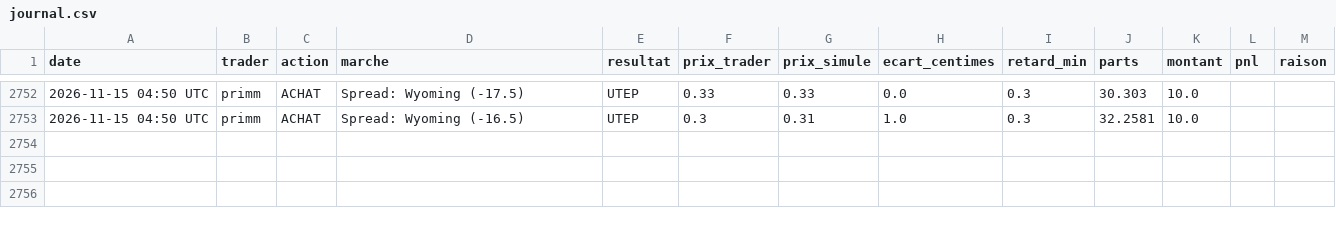
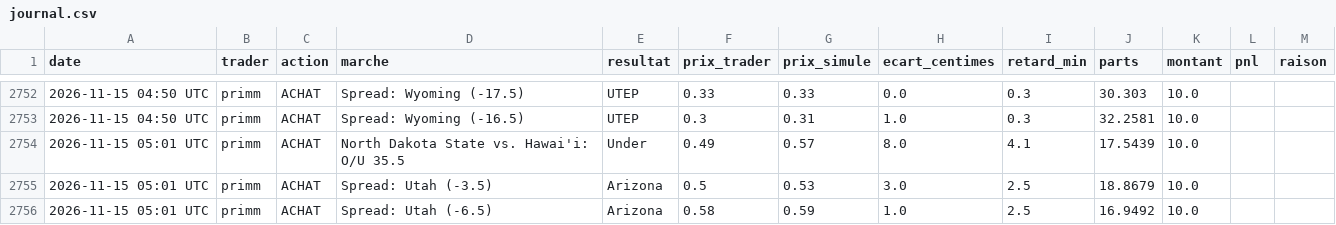
Before and after one commit to matusalem001/copytrade-sim, a CSV file: data/journal.csv, drawn as a sheet; only a part is shown, gaps mark what is left out.

```diff
--- a/data/journal.csv
+++ b/data/journal.csv
@@ -2753 +2753,4 @@ date,trader,action,marche,resultat,prix_trader,prix_simule,ecart_centimes,retard
 2026-11-15 04:50 UTC,primm,ACHAT,Spread: Wyoming (-16.5),UTEP,0.3,0.31,1.0,0.3,32.2581,10.0,,
+2026-11-15 05:01 UTC,primm,ACHAT,North Dakota State vs. Hawai'i: O/U 35.5,Under,0.49,0.57,8.0,4.1,17.5439,10.0,,
+2026-11-15 05:01 UTC,primm,ACHAT,Spread: Utah (-3.5),Arizona,0.5,0.53,3.0,2.5,18.8679,10.0,,
+2026-11-15 05:01 UTC,primm,ACHAT,Spread: Utah (-6.5),Arizona,0.58,0.59,1.0,2.5,16.9492,10.0,,
```
Also changed, not shown: 3 other files.
